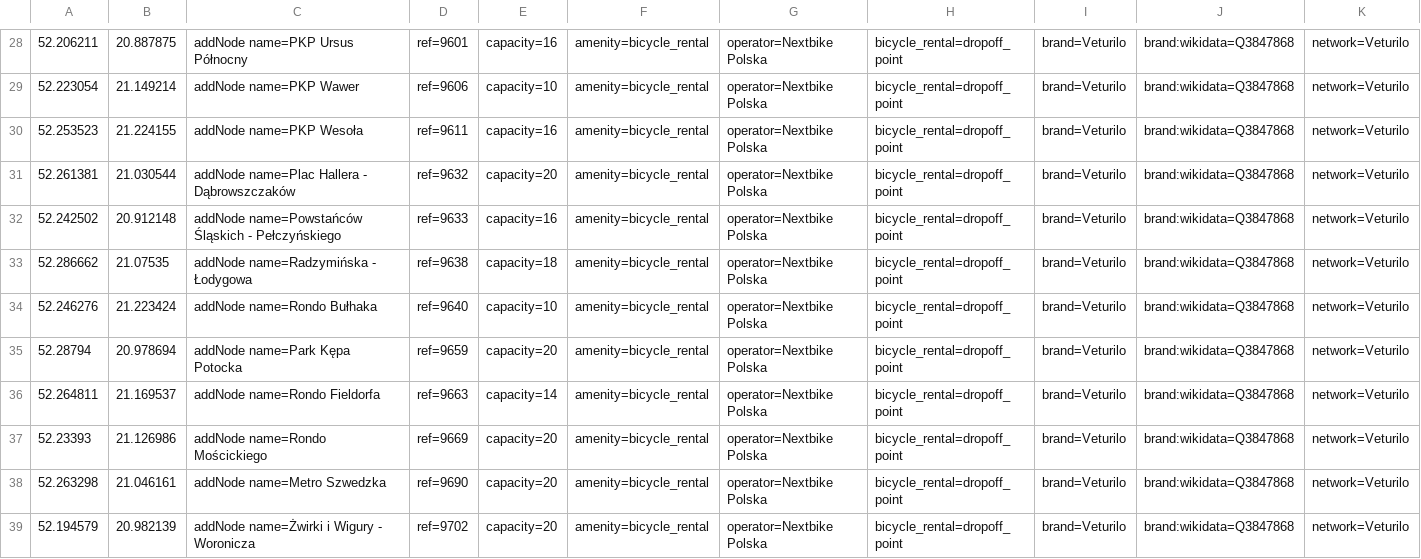
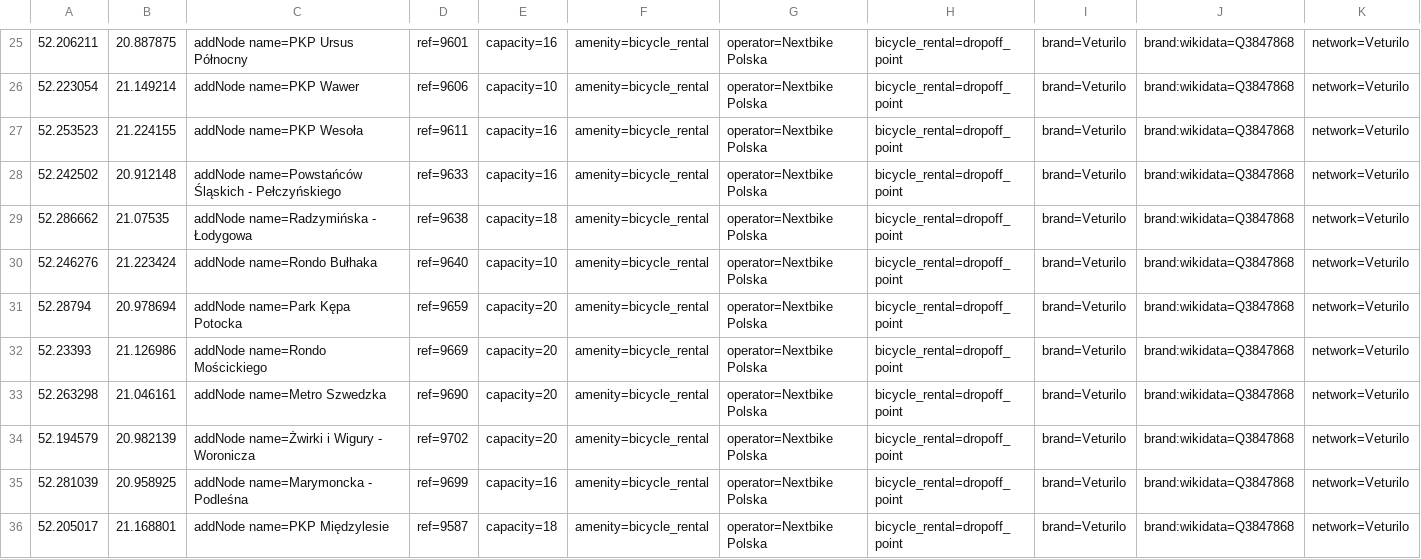
Before and after one commit to starsep/NextbikeOSM, a CSV file: warszawa.csv, drawn as a sheet; only a part is shown, gaps mark what is left out; the shorter side is filled out with more unchanged rows; rows hold the shown columns only; the diff covers the shown part only; the diff names each change by its address in the sheet, - before the commit and + after, or states it on an @@ line.

```diff
--- a/warszawa.csv
+++ b/warszawa.csv
-row 31: 52.261381 | 21.030544 | addNode name=Plac Hallera - Dąbrowszczaków | ref=9632 | capacity=20 | amenity=bicycle_rental | operator=Nextbike Polska | bicycle_rental=dropoff_point | brand=Veturilo | brand:wikidata=Q3847868 | network=Veturilo
-row 36: 52.264811 | 21.169537 | addNode name=Rondo Fieldorfa | ref=9663 | capacity=14 | amenity=bicycle_rental | operator=Nextbike Polska | bicycle_rental=dropoff_point | brand=Veturilo | brand:wikidata=Q3847868 | network=Veturilo
```
Also changed, not shown: 4 removed rows elsewhere in this file, wroclaw.csv, 30 other files.
